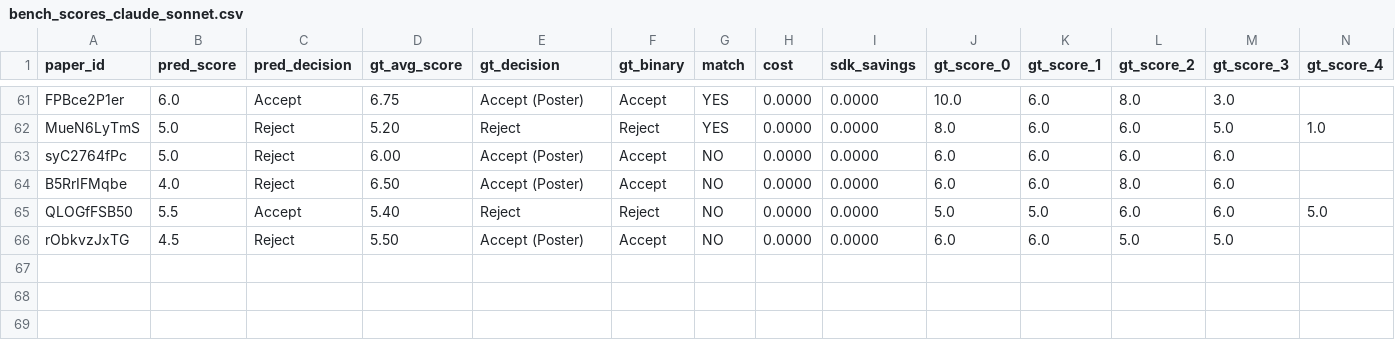
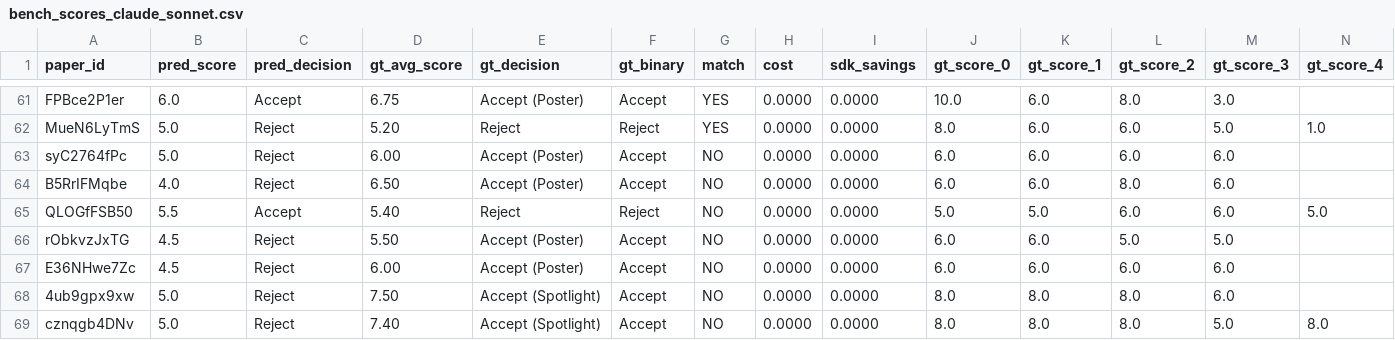
Before and after one commit to weathon/review_agent, a CSV file: new/bench_scores_claude_sonnet.csv, drawn as a sheet; only a part is shown, gaps mark what is left out; rows hold the shown columns only; the diff names each change by its address in the sheet, - before the commit and + after, or states it on an @@ line.

```diff
--- a/new/bench_scores_claude_sonnet.csv
+++ b/new/bench_scores_claude_sonnet.csv
+row 67: E36NHwe7Zc | 4.5 | Reject | 6.00 | Accept (Poster) | Accept | NO | 0.0000 | 0.0000 | 6.0 | 6.0 | 6.0 | 6.0
+row 68: 4ub9gpx9xw | 5.0 | Reject | 7.50 | Accept (Spotlight) | Accept | NO | 0.0000 | 0.0000 | 8.0 | 8.0 | 8.0 | 6.0
+row 69: cznqgb4DNv | 5.0 | Reject | 7.40 | Accept (Spotlight) | Accept | NO | 0.0000 | 0.0000 | 8.0 | 8.0 | 8.0 | 5.0 | 8.0
```
Also changed, not shown: 6 other files.
